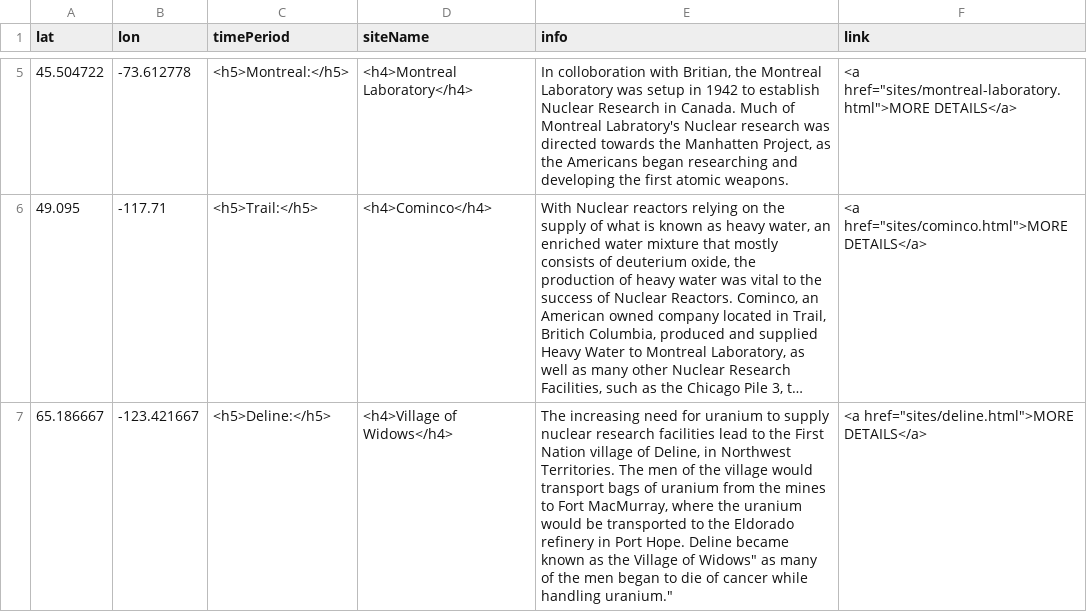
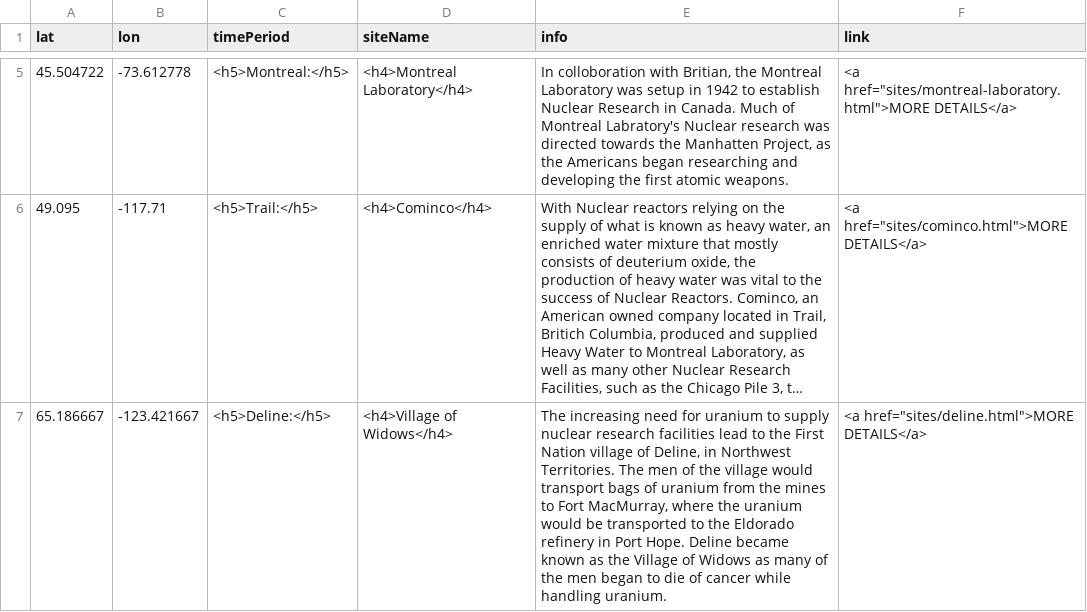
Before and after one commit to smol023/FNMI, a CSV file: sites/aa-sites-popup.csv, drawn as a sheet; only a part is shown, gaps mark what is left out; long unchanged cells end in …; the diff names each change by its address in the sheet, - before the commit and + after, or states it on an @@ line.

Commit message:
Update aa-sites-popup.csv

```diff
--- a/sites/aa-sites-popup.csv
+++ b/sites/aa-sites-popup.csv
-E7 (info): …Village of Widows" as many of the men began to die of cancer while handling uranium."
+E7 (info): …Village of Widows as many of the men began to die of cancer while handling uranium.
```
